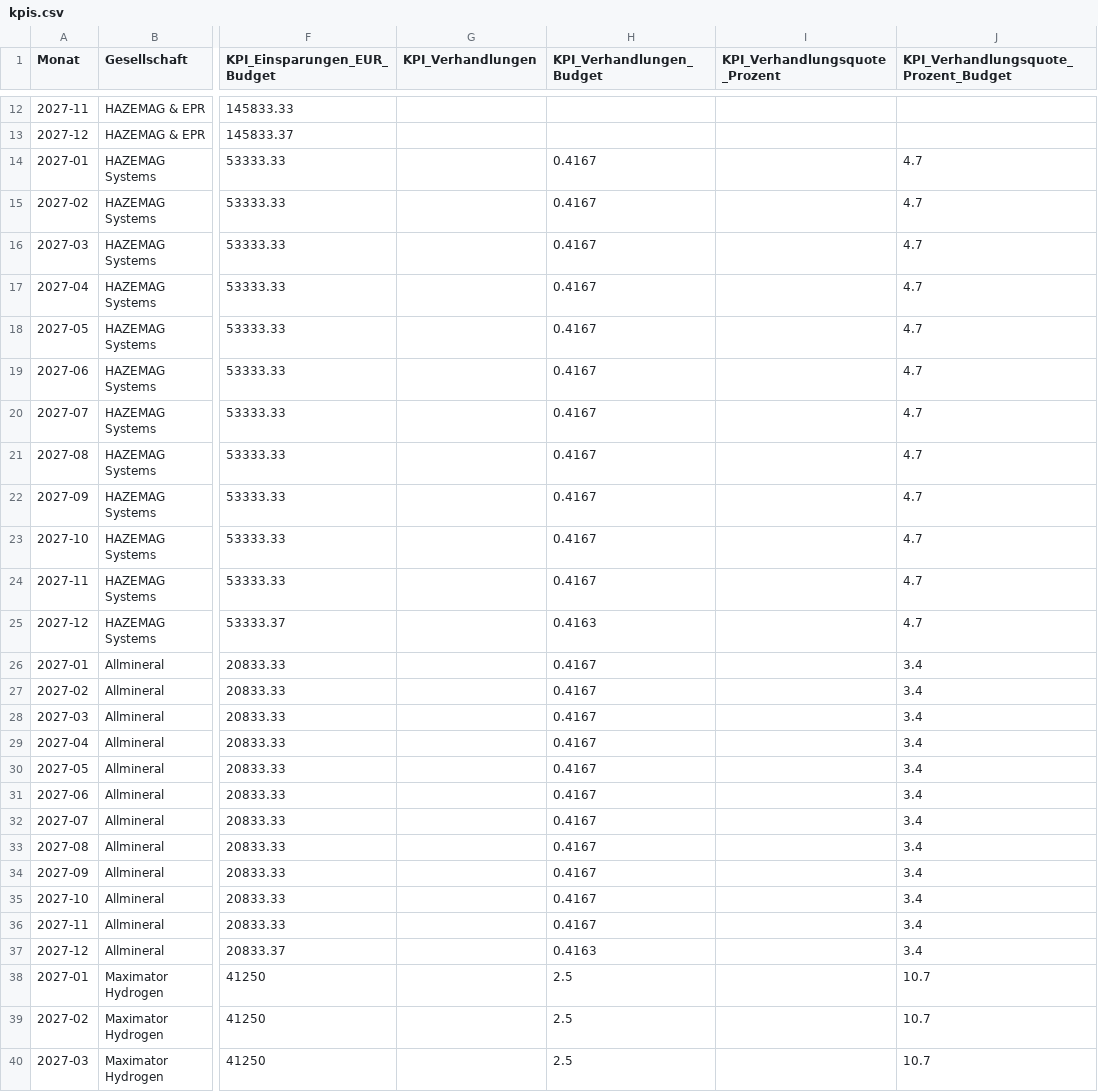
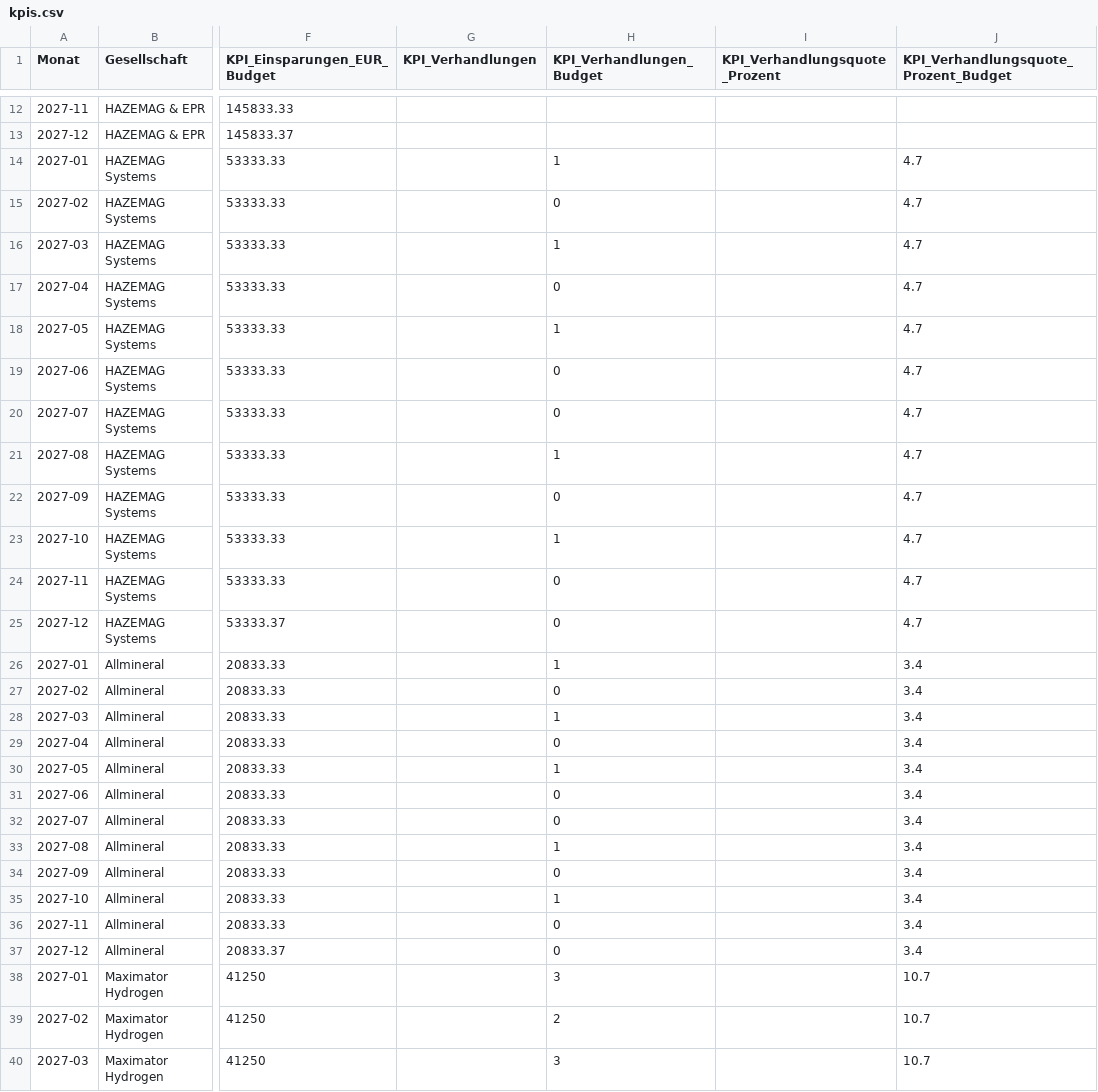
Before and after one commit to nikolausridder1301/tacto, a CSV file: data/kpis.csv, drawn as a sheet; only a part is shown, gaps mark what is left out; the diff covers the shown part only; the diff names each change by its address in the sheet, - before the commit and + after, or states it on an @@ line.

```diff
--- a/data/kpis.csv
+++ b/data/kpis.csv
-H14 (KPI_Verhandlungen_Budget): 0.4167
+H14 (KPI_Verhandlungen_Budget): 1
-H15 (KPI_Verhandlungen_Budget): 0.4167
+H15 (KPI_Verhandlungen_Budget): 0
-H16 (KPI_Verhandlungen_Budget): 0.4167
+H16 (KPI_Verhandlungen_Budget): 1
-H17 (KPI_Verhandlungen_Budget): 0.4167
+H17 (KPI_Verhandlungen_Budget): 0
-H18 (KPI_Verhandlungen_Budget): 0.4167
+H18 (KPI_Verhandlungen_Budget): 1
-H19:H20 (KPI_Verhandlungen_Budget): 0.4167
+H19:H20 (KPI_Verhandlungen_Budget): 0
-H21 (KPI_Verhandlungen_Budget): 0.4167
+H21 (KPI_Verhandlungen_Budget): 1
-H22 (KPI_Verhandlungen_Budget): 0.4167
+H22 (KPI_Verhandlungen_Budget): 0
-H23 (KPI_Verhandlungen_Budget): 0.4167
+H23 (KPI_Verhandlungen_Budget): 1
-H24 (KPI_Verhandlungen_Budget): 0.4167
+H24 (KPI_Verhandlungen_Budget): 0
-H25 (KPI_Verhandlungen_Budget): 0.4163
+H25 (KPI_Verhandlungen_Budget): 0
-H26 (KPI_Verhandlungen_Budget): 0.4167
+H26 (KPI_Verhandlungen_Budget): 1
-H27 (KPI_Verhandlungen_Budget): 0.4167
+H27 (KPI_Verhandlungen_Budget): 0
-H28 (KPI_Verhandlungen_Budget): 0.4167
+H28 (KPI_Verhandlungen_Budget): 1
-H29 (KPI_Verhandlungen_Budget): 0.4167
+H29 (KPI_Verhandlungen_Budget): 0
-H30 (KPI_Verhandlungen_Budget): 0.4167
+H30 (KPI_Verhandlungen_Budget): 1
-H31:H32 (KPI_Verhandlungen_Budget): 0.4167
+H31:H32 (KPI_Verhandlungen_Budget): 0
-H33 (KPI_Verhandlungen_Budget): 0.4167
+H33 (KPI_Verhandlungen_Budget): 1
-H34 (KPI_Verhandlungen_Budget): 0.4167
+H34 (KPI_Verhandlungen_Budget): 0
-H35 (KPI_Verhandlungen_Budget): 0.4167
+H35 (KPI_Verhandlungen_Budget): 1
-H36 (KPI_Verhandlungen_Budget): 0.4167
+H36 (KPI_Verhandlungen_Budget): 0
-H37 (KPI_Verhandlungen_Budget): 0.4163
+H37 (KPI_Verhandlungen_Budget): 0
-H38 (KPI_Verhandlungen_Budget): 2.5
+H38 (KPI_Verhandlungen_Budget): 3
-H39 (KPI_Verhandlungen_Budget): 2.5
+H39 (KPI_Verhandlungen_Budget): 2
-H40 (KPI_Verhandlungen_Budget): 2.5
+H40 (KPI_Verhandlungen_Budget): 3
```
Also changed, not shown: 9 edited cells elsewhere in this file, data/status.csv, templates/kpis.csv, 3 other files.
